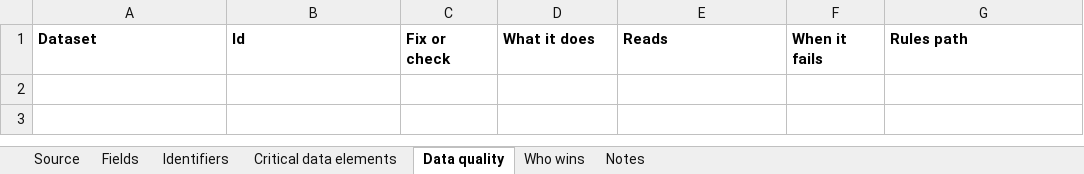
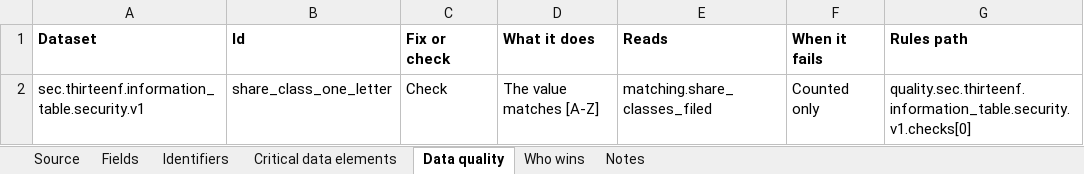
Before and after one commit to paulananth/edgartools-platform, an Excel workbook: rules/sources/sec.thirteenf.information_table/MAPPING.xlsx, sheet Data quality, drawn as a sheet; values as stored, in another font and other column widths than the file's, no borders; the diff names each change by its address in the sheet, - before the commit and + after, or states it on an @@ line.

```diff
--- a/rules/sources/sec.thirteenf.information_table/MAPPING.xlsx (sheet Data quality)
+++ b/rules/sources/sec.thirteenf.information_table/MAPPING.xlsx (sheet Data quality)
+row 2: sec.thirteenf.information_table.security.v1 | share_class_one_letter | Check | The value matches [A-Z] | matching.share_classes_filed | Counted only | quality.sec.thirteenf.information_table.security.v1.checks[0]
```
Also changed, not shown: sheet Fields, sheet Who wins, rules/merge/kinds/security.xlsx, rules/sources/sec.nport.security/MAPPING.xlsx, 26 other files.
